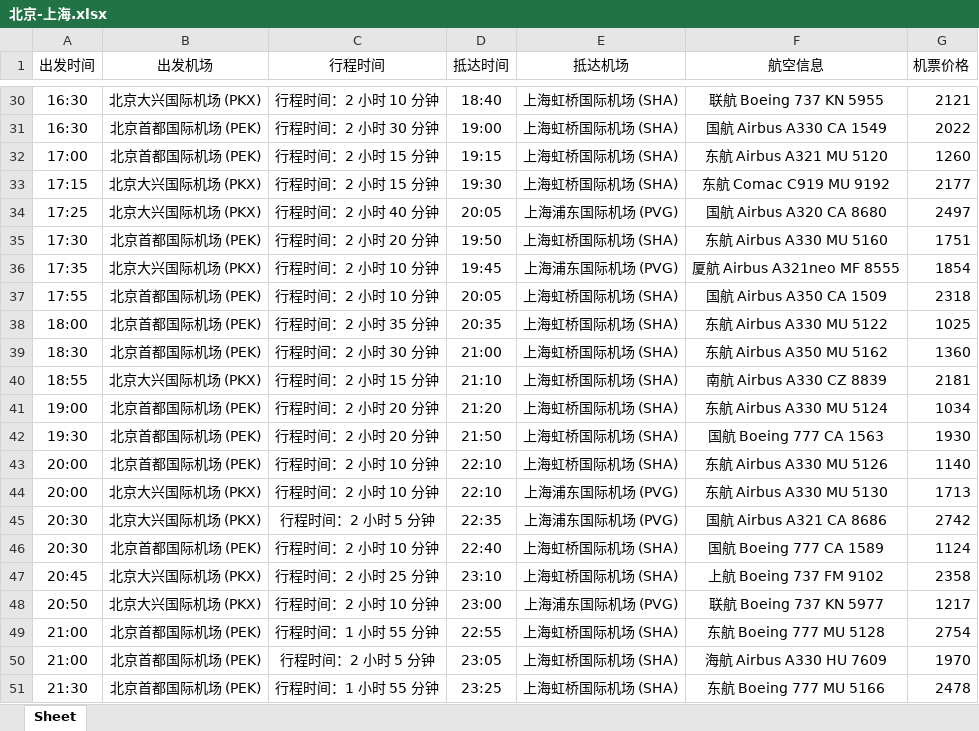
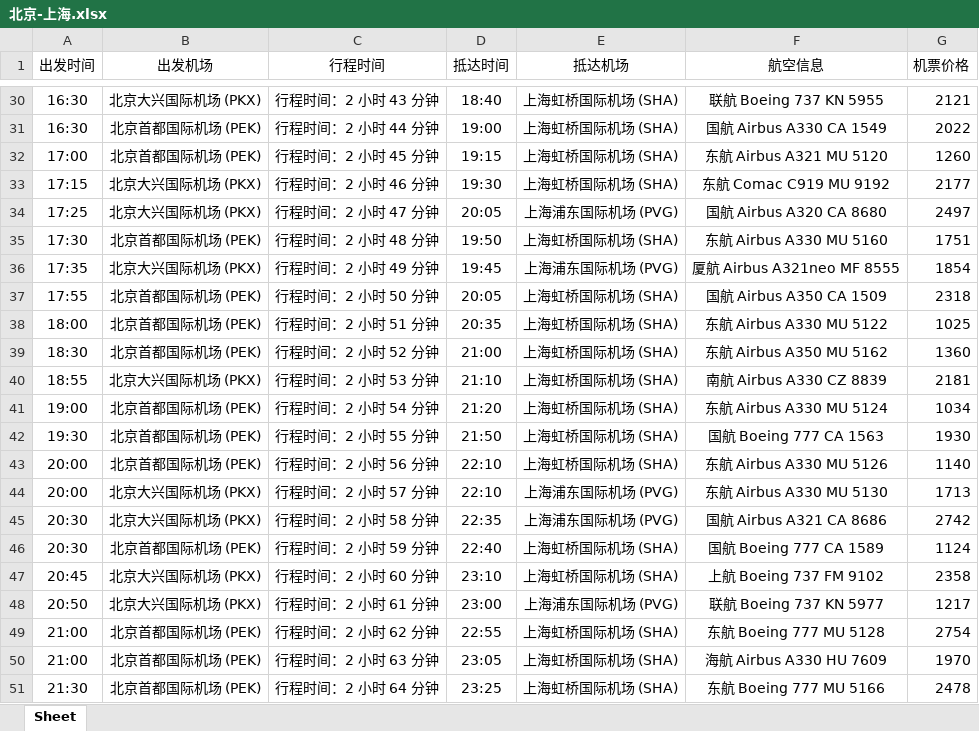
Before and after one commit to psk0404/Flight-Booking-System, an Excel workbook: data/air_info/北京-上海.xlsx, sheet Sheet, drawn as a sheet; only a part is shown, gaps mark what is left out; values as stored, in another font and other column widths than the file's, no borders; the diff covers the shown part only; the diff names each change by its address in the sheet, - before the commit and + after, or states it on an @@ line.

```diff
--- a/data/air_info/北京-上海.xlsx (sheet Sheet)
+++ b/data/air_info/北京-上海.xlsx (sheet Sheet)
-C30 (行程时间): 行程时间：2 小时 10 分钟
+C30 (行程时间): 行程时间：2 小时 43 分钟
-C31 (行程时间): 行程时间：2 小时 30 分钟
+C31 (行程时间): 行程时间：2 小时 44 分钟
-C32 (行程时间): 行程时间：2 小时 15 分钟
+C32 (行程时间): 行程时间：2 小时 45 分钟
-C33 (行程时间): 行程时间：2 小时 15 分钟
+C33 (行程时间): 行程时间：2 小时 46 分钟
-C34 (行程时间): 行程时间：2 小时 40 分钟
+C34 (行程时间): 行程时间：2 小时 47 分钟
-C35 (行程时间): 行程时间：2 小时 20 分钟
+C35 (行程时间): 行程时间：2 小时 48 分钟
-C36 (行程时间): 行程时间：2 小时 10 分钟
+C36 (行程时间): 行程时间：2 小时 49 分钟
-C37 (行程时间): 行程时间：2 小时 10 分钟
+C37 (行程时间): 行程时间：2 小时 50 分钟
-C38 (行程时间): 行程时间：2 小时 35 分钟
+C38 (行程时间): 行程时间：2 小时 51 分钟
-C39 (行程时间): 行程时间：2 小时 30 分钟
+C39 (行程时间): 行程时间：2 小时 52 分钟
-C40 (行程时间): 行程时间：2 小时 15 分钟
+C40 (行程时间): 行程时间：2 小时 53 分钟
-C41 (行程时间): 行程时间：2 小时 20 分钟
+C41 (行程时间): 行程时间：2 小时 54 分钟
-C42 (行程时间): 行程时间：2 小时 20 分钟
+C42 (行程时间): 行程时间：2 小时 55 分钟
-C43 (行程时间): 行程时间：2 小时 10 分钟
+C43 (行程时间): 行程时间：2 小时 56 分钟
-C44 (行程时间): 行程时间：2 小时 10 分钟
+C44 (行程时间): 行程时间：2 小时 57 分钟
-C45 (行程时间): 行程时间：2 小时 5 分钟
+C45 (行程时间): 行程时间：2 小时 58 分钟
-C46 (行程时间): 行程时间：2 小时 10 分钟
+C46 (行程时间): 行程时间：2 小时 59 分钟
-C47 (行程时间): 行程时间：2 小时 25 分钟
+C47 (行程时间): 行程时间：2 小时 60 分钟
-C48 (行程时间): 行程时间：2 小时 10 分钟
+C48 (行程时间): 行程时间：2 小时 61 分钟
-C49 (行程时间): 行程时间：1 小时 55 分钟
+C49 (行程时间): 行程时间：2 小时 62 分钟
-C50 (行程时间): 行程时间：2 小时 5 分钟
+C50 (行程时间): 行程时间：2 小时 63 分钟
-C51 (行程时间): 行程时间：1 小时 55 分钟
+C51 (行程时间): 行程时间：2 小时 64 分钟
```
Also changed, not shown: 26 edited cells elsewhere in this sheet, data/air_info/柏林-巴黎.xlsx.
